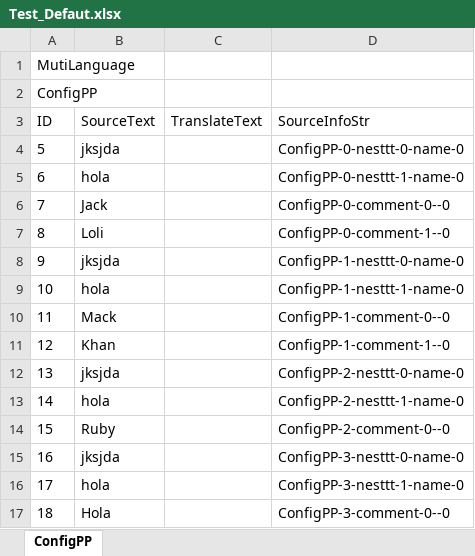
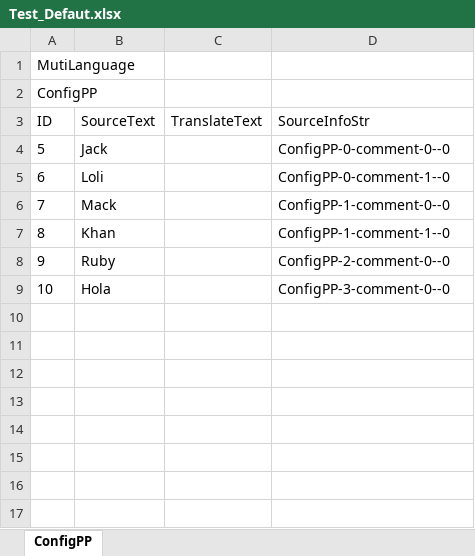
Before and after one commit to ChillyYep/UISystem, an Excel workbook: Tools/ConfigDataExpoter/Design/Language/Defaut/Test_Defaut.xlsx, sheet ConfigPP, drawn as a sheet; values as stored, in another font and other column widths than the file's, no borders; removed rows and columns are numbered as before the commit, all else as after; the diff names each change by its address in the sheet, - before the commit and + after, or states it on an @@ line.

```diff
--- a/Tools/ConfigDataExpoter/Design/Language/Defaut/Test_Defaut.xlsx (sheet ConfigPP)
+++ b/Tools/ConfigDataExpoter/Design/Language/Defaut/Test_Defaut.xlsx (sheet ConfigPP)
-row 4: 5 | jksjda |  | ConfigPP-0-nesttt-0-name-0
-row 5: 6 | hola |  | ConfigPP-0-nesttt-1-name-0
@@ column A (ID) renumbered from row 4 down @@
-row 8: 9 | jksjda |  | ConfigPP-1-nesttt-0-name-0
-row 9: 10 | hola |  | ConfigPP-1-nesttt-1-name-0
-row 12: 13 | jksjda |  | ConfigPP-2-nesttt-0-name-0
-row 13: 14 | hola |  | ConfigPP-2-nesttt-1-name-0
-row 15: 16 | jksjda |  | ConfigPP-3-nesttt-0-name-0
-row 16: 17 | hola |  | ConfigPP-3-nesttt-1-name-0
```
Also changed, not shown: Tools/ConfigDataExpoter/Design/Language/CN/Test2_CN.xlsx, Tools/ConfigDataExpoter/Design/Language/CN/Test_CN.xlsx, 16 other files.
